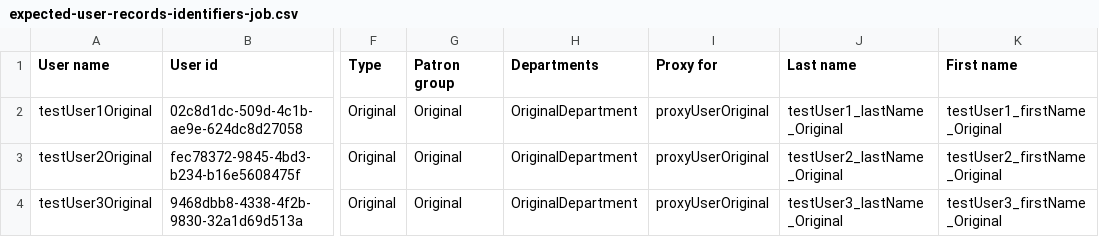
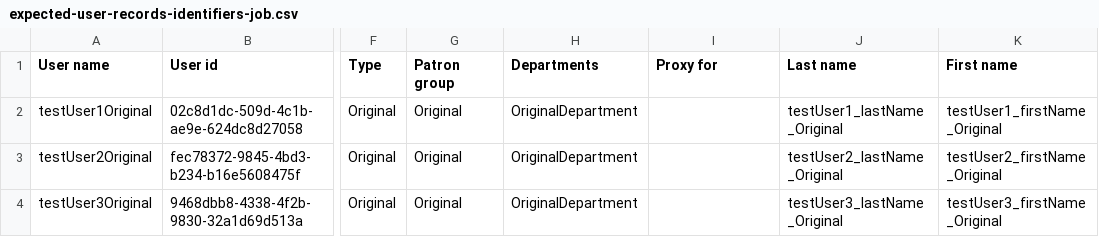
Before and after one commit to folio-org/folio-integration-tests, a CSV file: mod-bulk-edit/src/main/resources/samples/user/csv/expected-user-records-identifiers-job.csv, drawn as a sheet; only a part is shown, gaps mark what is left out; the diff names each change by its address in the sheet, - before the commit and + after, or states it on an @@ line.

```diff
--- a/mod-bulk-edit/src/main/resources/samples/user/csv/expected-user-records-identifiers-job.csv
+++ b/mod-bulk-edit/src/main/resources/samples/user/csv/expected-user-records-identifiers-job.csv
-I2:I4 (Proxy for): proxyUserOriginal
+I2:I4 (Proxy for): (empty)
```
Also changed, not shown: mod-bulk-edit/src/main/resources/samples/user/csv/expected-updated-user-records-after-update-job.csv, 7 other files.
